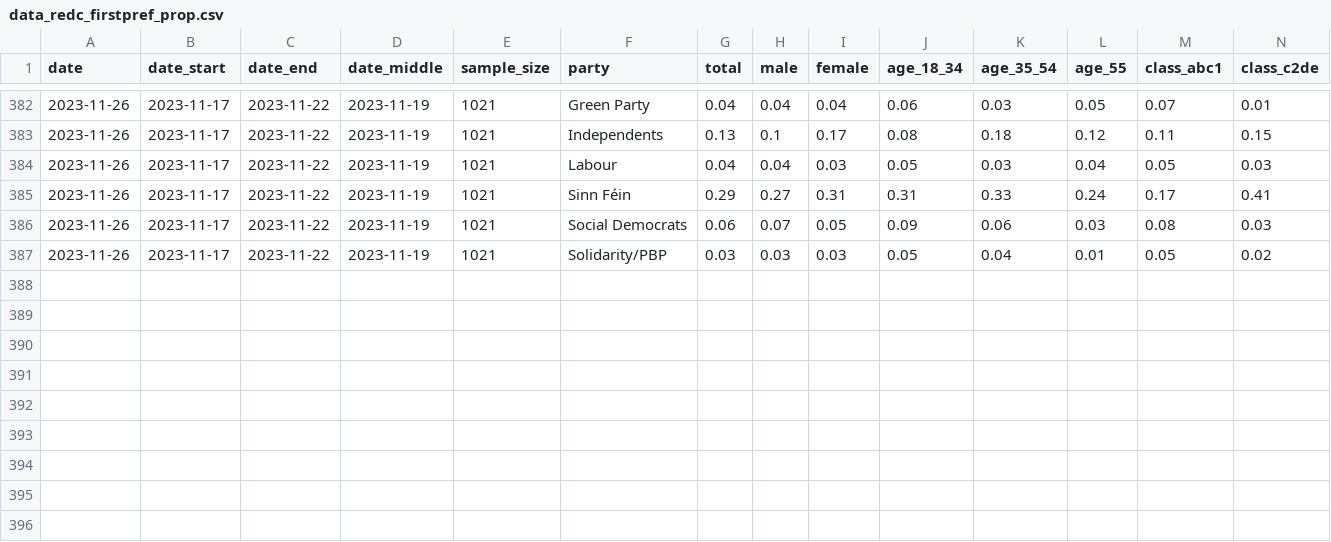
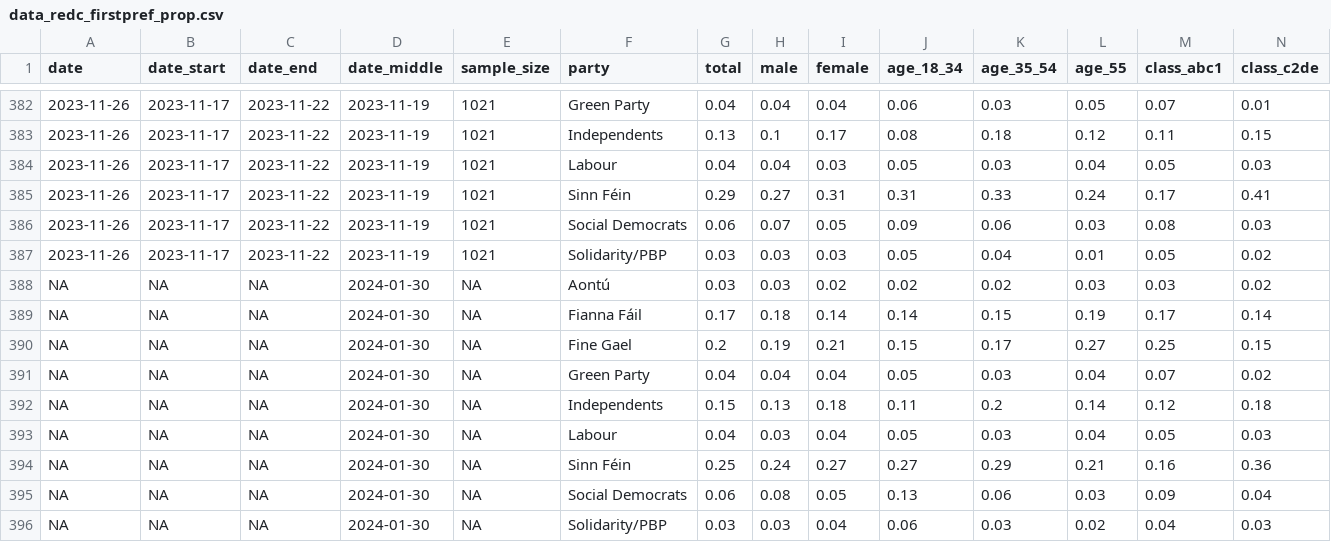
Before and after one commit to Irish-Dem-Polling/datasets, a CSV file: vote-intention/data_redc_firstpref_prop.csv, drawn as a sheet; only a part is shown, gaps mark what is left out; rows hold the shown columns only; the diff names each change by its address in the sheet, - before the commit and + after, or states it on an @@ line.

Commit message:
Update data

```diff
--- a/vote-intention/data_redc_firstpref_prop.csv
+++ b/vote-intention/data_redc_firstpref_prop.csv
+row 388: NA | NA | NA | 2024-01-30 | NA | Aontú | 0.03 | 0.03 | 0.02 | 0.02 | 0.02 | 0.03 | 0.03 | 0.02
+row 389: NA | NA | NA | 2024-01-30 | NA | Fianna Fáil | 0.17 | 0.18 | 0.14 | 0.14 | 0.15 | 0.19 | 0.17 | 0.14
+row 390: NA | NA | NA | 2024-01-30 | NA | Fine Gael | 0.2 | 0.19 | 0.21 | 0.15 | 0.17 | 0.27 | 0.25 | 0.15
+row 391: NA | NA | NA | 2024-01-30 | NA | Green Party | 0.04 | 0.04 | 0.04 | 0.05 | 0.03 | 0.04 | 0.07 | 0.02
+row 392: NA | NA | NA | 2024-01-30 | NA | Independents | 0.15 | 0.13 | 0.18 | 0.11 | 0.2 | 0.14 | 0.12 | 0.18
+row 393: NA | NA | NA | 2024-01-30 | NA | Labour | 0.04 | 0.03 | 0.04 | 0.05 | 0.03 | 0.04 | 0.05 | 0.03
+row 394: NA | NA | NA | 2024-01-30 | NA | Sinn Féin | 0.25 | 0.24 | 0.27 | 0.27 | 0.29 | 0.21 | 0.16 | 0.36
+row 395: NA | NA | NA | 2024-01-30 | NA | Social Democrats | 0.06 | 0.08 | 0.05 | 0.13 | 0.06 | 0.03 | 0.09 | 0.04
+row 396: NA | NA | NA | 2024-01-30 | NA | Solidarity/PBP | 0.03 | 0.03 | 0.04 | 0.06 | 0.03 | 0.02 | 0.04 | 0.03
```
Also changed, not shown: 8 other files.
